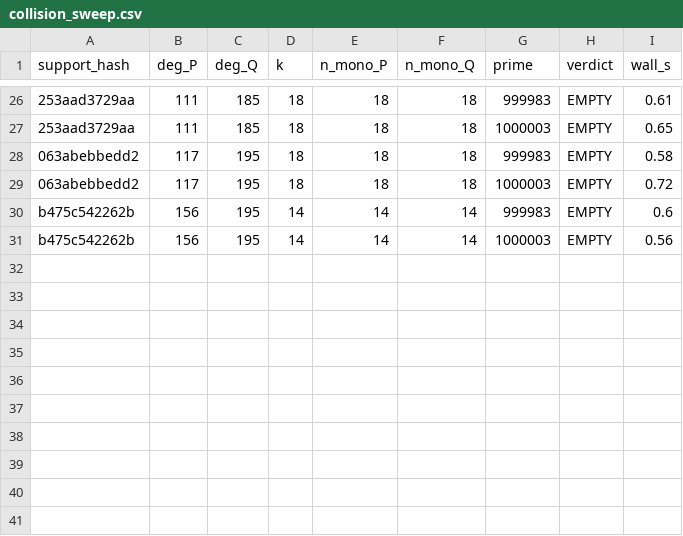
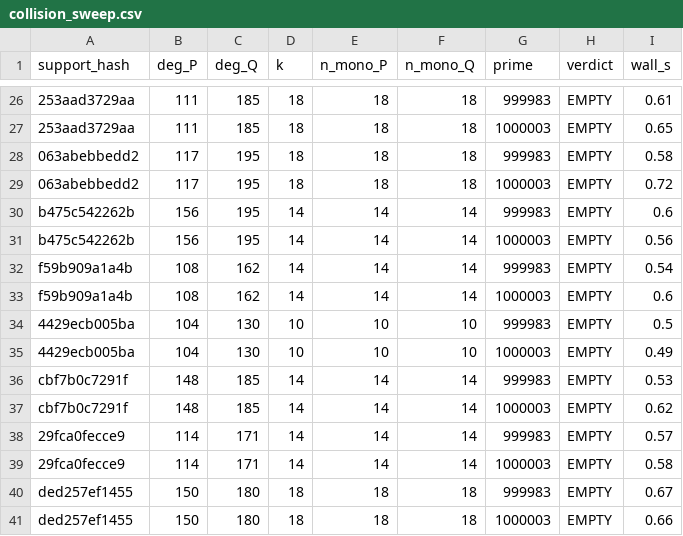
Before and after one commit to git-df-scott/jacobian_planar, a CSV file: night3/collision_sweep.csv, drawn as a sheet; only a part is shown, gaps mark what is left out.

```diff
--- a/night3/collision_sweep.csv
+++ b/night3/collision_sweep.csv
@@ -31 +31,11 @@ b475c542262b,156,195,14,14,14,999983,EMPTY,0.6
 b475c542262b,156,195,14,14,14,1000003,EMPTY,0.56
+f59b909a1a4b,108,162,14,14,14,999983,EMPTY,0.54
+f59b909a1a4b,108,162,14,14,14,1000003,EMPTY,0.6
+4429ecb005ba,104,130,10,10,10,999983,EMPTY,0.5
+4429ecb005ba,104,130,10,10,10,1000003,EMPTY,0.49
+cbf7b0c7291f,148,185,14,14,14,999983,EMPTY,0.53
+cbf7b0c7291f,148,185,14,14,14,1000003,EMPTY,0.62
+29fca0fecce9,114,171,14,14,14,999983,EMPTY,0.57
+29fca0fecce9,114,171,14,14,14,1000003,EMPTY,0.58
+ded257ef1455,150,180,18,18,18,999983,EMPTY,0.67
+ded257ef1455,150,180,18,18,18,1000003,EMPTY,0.66
```
Also changed, not shown: 5 other files.
